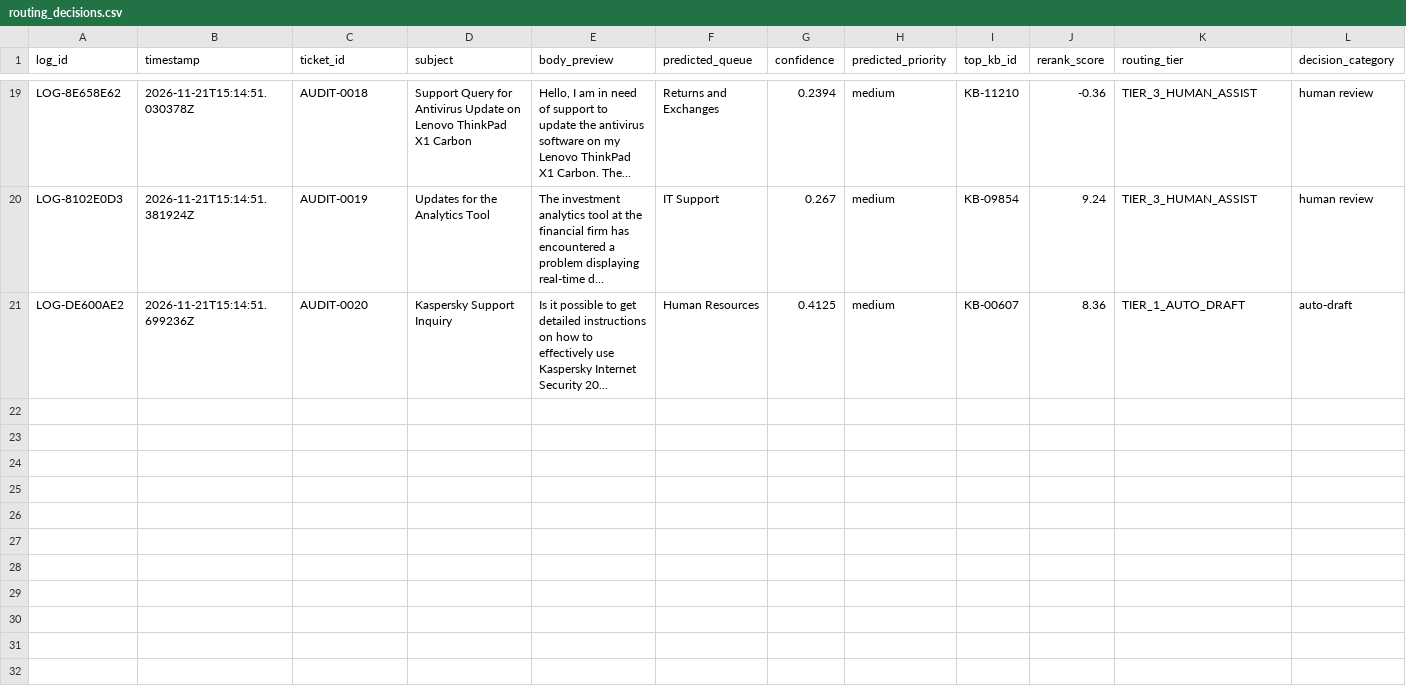
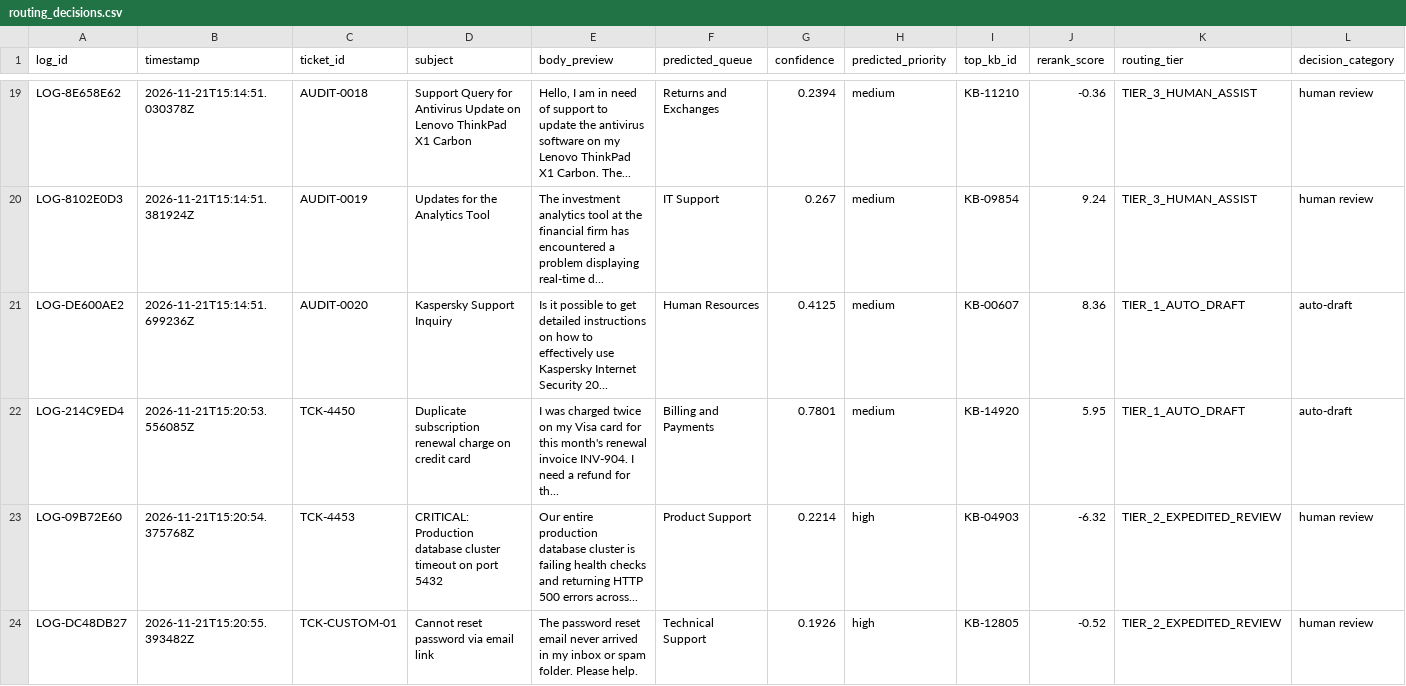
Before and after one commit to Poojarivenkataramana/TicketPilot, a CSV file: logs/routing_decisions.csv, drawn as a sheet; only a part is shown, gaps mark what is left out; rows hold the shown columns only; the diff names each change by its address in the sheet, - before the commit and + after, or states it on an @@ line.

Commit message:
Sprint 5 Day 23: Interactive Streamlit Web UI with live triage, routing tiers, KB sources, and editable draft workspace

```diff
--- a/logs/routing_decisions.csv
+++ b/logs/routing_decisions.csv
+row 22: LOG-214C9ED4 | 2026-11-21T15:20:53.556085Z | TCK-4450 | Duplicate subscription renewal charge on credit card | I was charged twice on my Visa card for this month's renewal invoice INV-904. I need a refund for th... | Billing and Payments | 0.7801 | medium | KB-14920 | 5.95 | TIER_1_AUTO_DRAFT | auto-draft
+row 23: LOG-09B72E60 | 2026-11-21T15:20:54.375768Z | TCK-4453 | CRITICAL: Production database cluster timeout on port 5432 | Our entire production database cluster is failing health checks and returning HTTP 500 errors across... | Product Support | 0.2214 | high | KB-04903 | -6.32 | TIER_2_EXPEDITED_REVIEW | human review
+row 24: LOG-DC48DB27 | 2026-11-21T15:20:55.393482Z | TCK-CUSTOM-01 | Cannot reset password via email link | The password reset email never arrived in my inbox or spam folder. Please help. | Technical Support | 0.1926 | high | KB-12805 | -0.52 | TIER_2_EXPEDITED_REVIEW | human review
```
Also changed, not shown: 4 other files.
